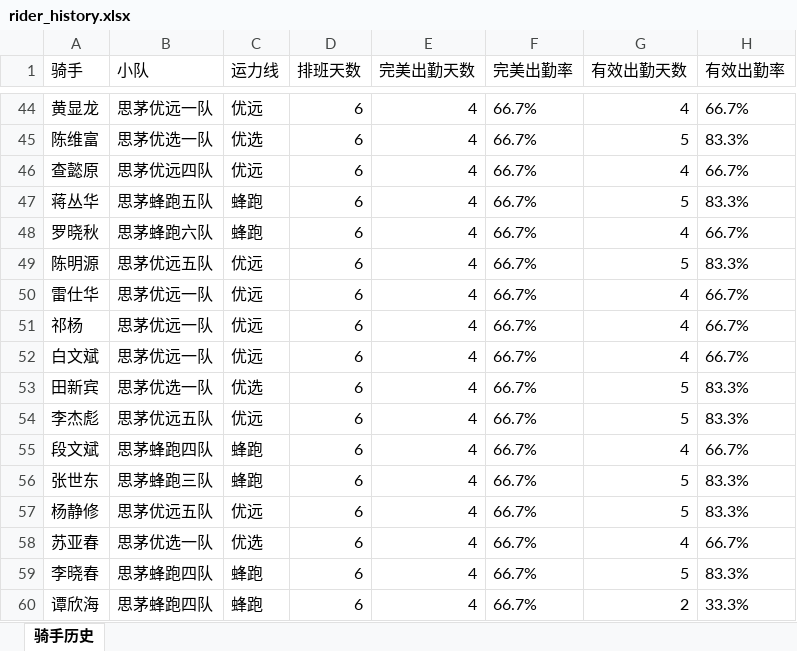
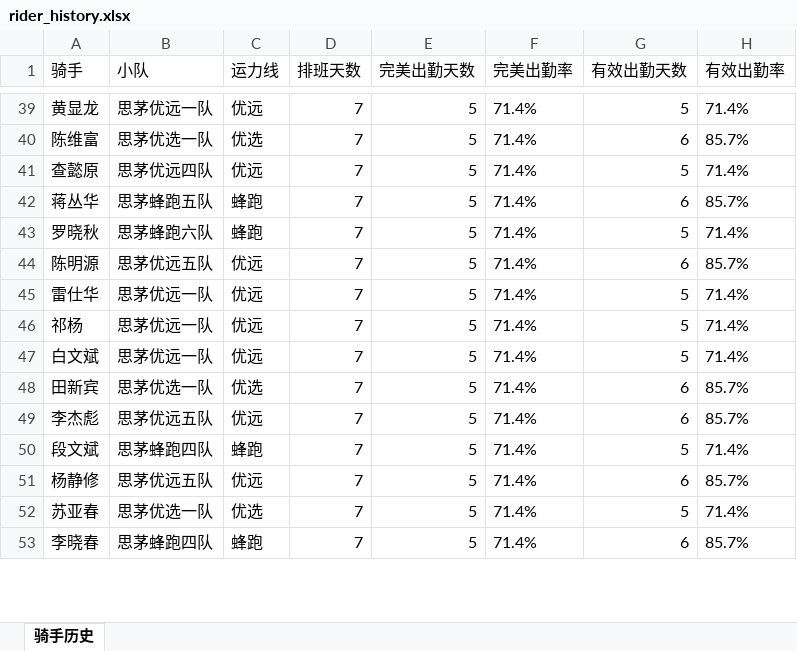
Before and after one commit to 424584635-png/dzt-dashboard, an Excel workbook: public/rider_history.xlsx, sheet 骑手历史, drawn as a sheet; only a part is shown, gaps mark what is left out; values as stored, in another font and other column widths than the file's, no borders; removed rows and columns are numbered as before the commit, all else as after; the diff covers the shown part only; the diff names each change by its address in the sheet, - before the commit and + after, or states it on an @@ line.

```diff
--- a/public/rider_history.xlsx (sheet 骑手历史)
+++ b/public/rider_history.xlsx (sheet 骑手历史)
-D39:D50 (排班天数): 6
+D39:D50 (排班天数): 7
-E39:E50 (完美出勤天数): 4
+E39:E50 (完美出勤天数): 5
-F39:F50 (完美出勤率): 66.7%
+F39:F50 (完美出勤率): 71.4%
-G39 (有效出勤天数): 4
+G39 (有效出勤天数): 5
-H39 (有效出勤率): 66.7%
+H39 (有效出勤率): 71.4%
-G40 (有效出勤天数): 5
+G40 (有效出勤天数): 6
-H40 (有效出勤率): 83.3%
+H40 (有效出勤率): 85.7%
-G41 (有效出勤天数): 4
+G41 (有效出勤天数): 5
-H41 (有效出勤率): 66.7%
+H41 (有效出勤率): 71.4%
-G42 (有效出勤天数): 5
+G42 (有效出勤天数): 6
-H42 (有效出勤率): 83.3%
+H42 (有效出勤率): 85.7%
-G43 (有效出勤天数): 4
+G43 (有效出勤天数): 5
-H43 (有效出勤率): 66.7%
+H43 (有效出勤率): 71.4%
-G44 (有效出勤天数): 5
+G44 (有效出勤天数): 6
-H44 (有效出勤率): 83.3%
+H44 (有效出勤率): 85.7%
-G45:G47 (有效出勤天数): 4
+G45:G47 (有效出勤天数): 5
-H45:H47 (有效出勤率): 66.7%
+H45:H47 (有效出勤率): 71.4%
-G48:G49 (有效出勤天数): 5
+G48:G49 (有效出勤天数): 6
-H48:H49 (有效出勤率): 83.3%
+H48:H49 (有效出勤率): 85.7%
-G50 (有效出勤天数): 4
+G50 (有效出勤天数): 5
-H50 (有效出勤率): 66.7%
+H50 (有效出勤率): 71.4%
-row 56: 张世东 | 思茅蜂跑三队 | 蜂跑 | 6 | 4 | 66.7% | 5 | 83.3%
-D51:D53 (排班天数): 6
+D51:D53 (排班天数): 7
-E51:E53 (完美出勤天数): 4
+E51:E53 (完美出勤天数): 5
-F51:F53 (完美出勤率): 66.7%
+F51:F53 (完美出勤率): 71.4%
-G51 (有效出勤天数): 5
+G51 (有效出勤天数): 6
-H51 (有效出勤率): 83.3%
+H51 (有效出勤率): 85.7%
-G52 (有效出勤天数): 4
+G52 (有效出勤天数): 5
-H52 (有效出勤率): 66.7%
+H52 (有效出勤率): 71.4%
-G53 (有效出勤天数): 5
+G53 (有效出勤天数): 6
-H53 (有效出勤率): 83.3%
+H53 (有效出勤率): 85.7%
-row 60: 谭欣海 | 思茅蜂跑四队 | 蜂跑 | 6 | 4 | 66.7% | 2 | 33.3%
```
Also changed, not shown: 23 added rows, 21 removed rows and 1033 edited cells elsewhere in this sheet.
